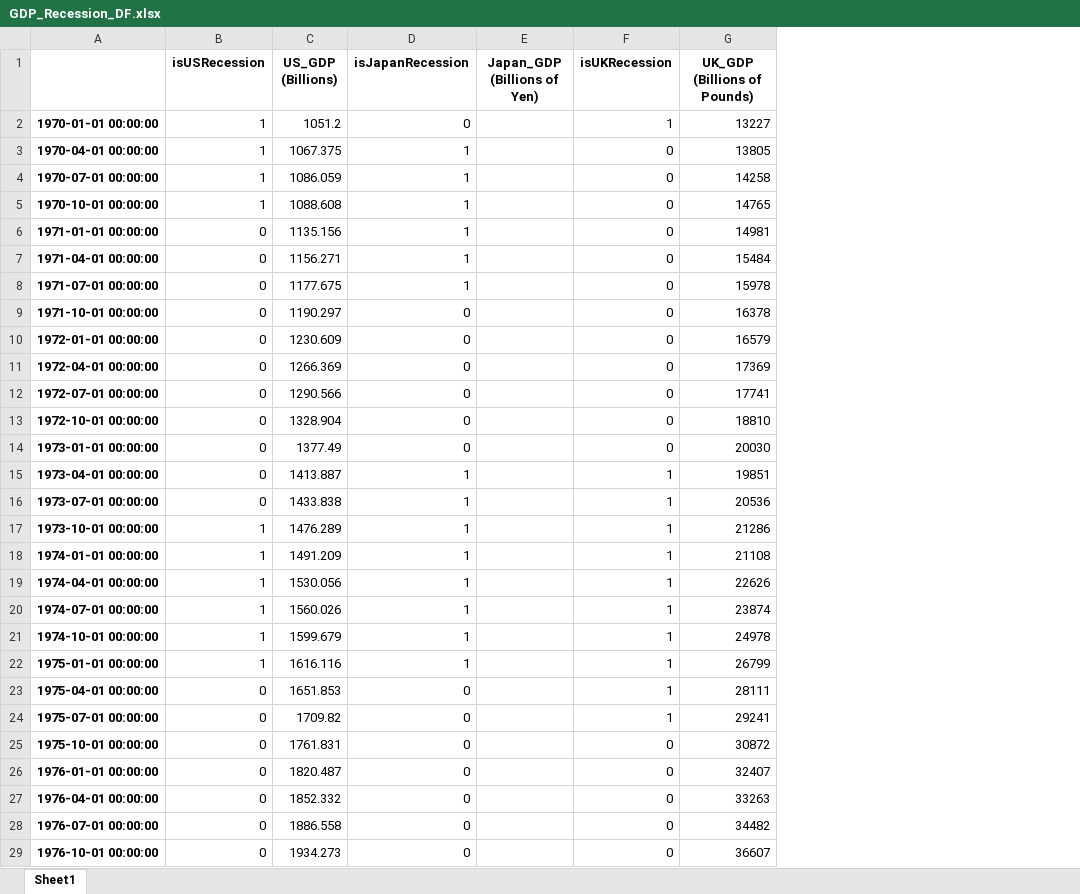
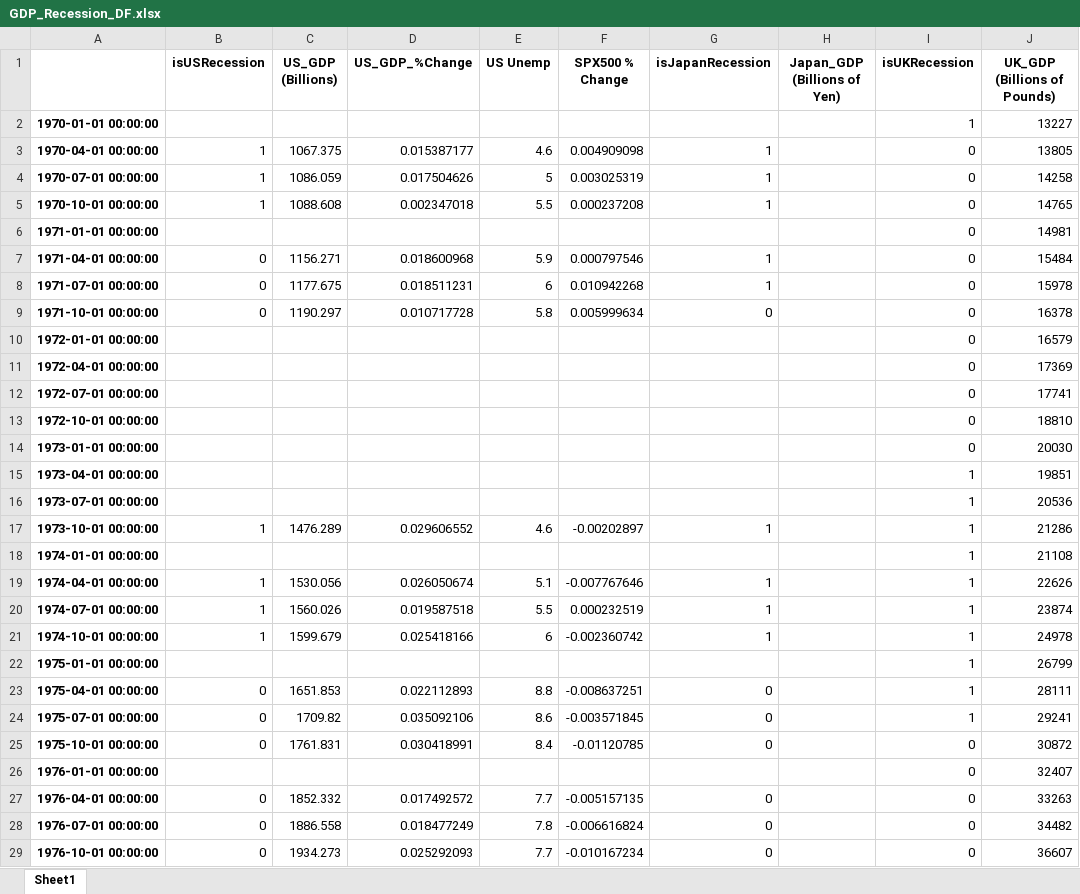
Before and after one commit to AvaneeshKolluri/MacroPredictionsProject, an Excel workbook: GDP_Recession_DF.xlsx, sheet Sheet1, drawn as a sheet; only a part is shown; values as stored, in another font and other column widths than the file's, no borders; addresses are those after the commit; the diff covers the shown part only; the diff names each change by its address in the sheet, - before the commit and + after, or states it on an @@ line.

```diff
--- a/GDP_Recession_DF.xlsx (sheet Sheet1)
+++ b/GDP_Recession_DF.xlsx (sheet Sheet1)
+column D (US_GDP_%Change), rows 3-29: 0.015387177 | 0.017504626 | 0.002347018 |  | 0.018600968 | 0.018511231 | 0.010717728 |  |  |  |  |  |  |  | 0.029606552 |  | 0.026050674 | 0.019587518 | 0.025418166 |  | 0.022112893 | 0.035092106 | 0.030418991 |  | 0.017492572 | 0.018477249 | 0.025292093
+column E (US Unemp), rows 3-29: 4.6 | 5 | 5.5 |  | 5.9 | 6 | 5.8 |  |  |  |  |  |  |  | 4.6 |  | 5.1 | 5.5 | 6 |  | 8.8 | 8.6 | 8.4 |  | 7.7 | 7.8 | 7.7
+column F (SPX500 % Change), rows 3-29: 0.004909098 | 0.003025319 | 0.000237208 |  | 0.000797546 | 0.010942268 | 0.005999634 |  |  |  |  |  |  |  | -0.00202897 |  | -0.007767646 | 0.000232519 | -0.002360742 |  | -0.008637251 | -0.003571845 | -0.01120785 |  | -0.005157135 | -0.006616824 | -0.010167234
-B2 (isUSRecession): 1
+B2 (isUSRecession): (empty)
-C2 (US_GDP (Billions)): 1051.2
+C2 (US_GDP (Billions)): (empty)
-G2 (isJapanRecession): 0
+G2 (isJapanRecession): (empty)
-B6 (isUSRecession): 0
+B6 (isUSRecession): (empty)
-C6 (US_GDP (Billions)): 1135.156
+C6 (US_GDP (Billions)): (empty)
-G6 (isJapanRecession): 1
+G6 (isJapanRecession): (empty)
-B10:B16 (isUSRecession): 0
+B10:B16 (isUSRecession): (empty)
-C10 (US_GDP (Billions)): 1230.609
+C10 (US_GDP (Billions)): (empty)
-G10:G14 (isJapanRecession): 0
+G10:G14 (isJapanRecession): (empty)
-C11 (US_GDP (Billions)): 1266.369
+C11 (US_GDP (Billions)): (empty)
-C12 (US_GDP (Billions)): 1290.566
+C12 (US_GDP (Billions)): (empty)
-C13 (US_GDP (Billions)): 1328.904
+C13 (US_GDP (Billions)): (empty)
-C14 (US_GDP (Billions)): 1377.49
+C14 (US_GDP (Billions)): (empty)
-C15 (US_GDP (Billions)): 1413.887
+C15 (US_GDP (Billions)): (empty)
-G15:G16 (isJapanRecession): 1
+G15:G16 (isJapanRecession): (empty)
-C16 (US_GDP (Billions)): 1433.838
+C16 (US_GDP (Billions)): (empty)
-B18 (isUSRecession): 1
+B18 (isUSRecession): (empty)
-C18 (US_GDP (Billions)): 1491.209
+C18 (US_GDP (Billions)): (empty)
-G18 (isJapanRecession): 1
+G18 (isJapanRecession): (empty)
-B22 (isUSRecession): 1
+B22 (isUSRecession): (empty)
-C22 (US_GDP (Billions)): 1616.116
+C22 (US_GDP (Billions)): (empty)
-G22 (isJapanRecession): 1
+G22 (isJapanRecession): (empty)
-B26 (isUSRecession): 0
+B26 (isUSRecession): (empty)
-C26 (US_GDP (Billions)): 1820.487
+C26 (US_GDP (Billions)): (empty)
-G26 (isJapanRecession): 0
+G26 (isJapanRecession): (empty)
```
Also changed, not shown: 306 edited cells elsewhere in this sheet, 1 other file.
